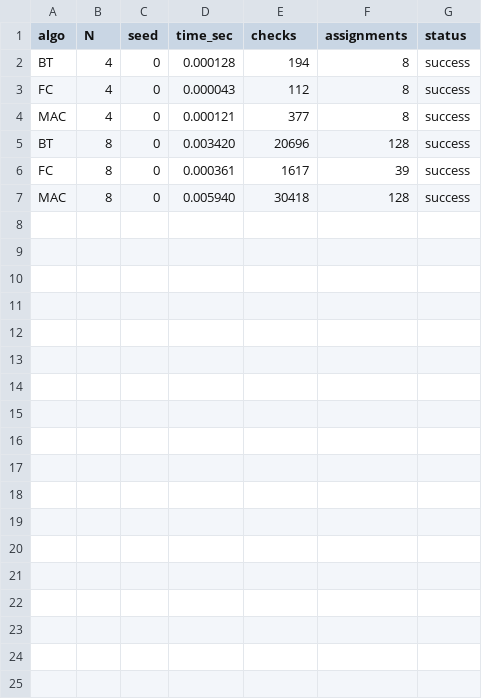
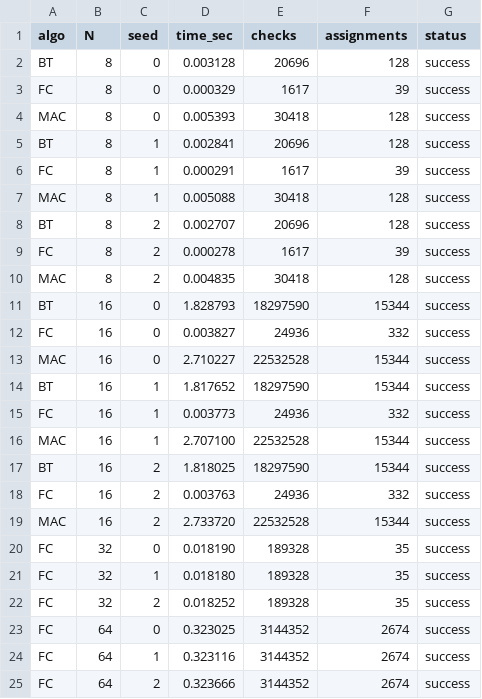
Before and after one commit to mneerh/N-Queens-AI_Project, a CSV file: results/metrics.csv, drawn as a sheet.

```diff
--- a/results/metrics.csv
+++ b/results/metrics.csv
@@ -1,7 +1,25 @@
 algo,N,seed,time_sec,checks,assignments,status
-BT,4,0,0.000128,194,8,success
-FC,4,0,0.000043,112,8,success
-MAC,4,0,0.000121,377,8,success
-BT,8,0,0.003420,20696,128,success
-FC,8,0,0.000361,1617,39,success
-MAC,8,0,0.005940,30418,128,success
+BT,8,0,0.003128,20696,128,success
+FC,8,0,0.000329,1617,39,success
+MAC,8,0,0.005393,30418,128,success
+BT,8,1,0.002841,20696,128,success
+FC,8,1,0.000291,1617,39,success
+MAC,8,1,0.005088,30418,128,success
+BT,8,2,0.002707,20696,128,success
+FC,8,2,0.000278,1617,39,success
+MAC,8,2,0.004835,30418,128,success
+BT,16,0,1.828793,18297590,15344,success
+FC,16,0,0.003827,24936,332,success
+MAC,16,0,2.710227,22532528,15344,success
+BT,16,1,1.817652,18297590,15344,success
+FC,16,1,0.003773,24936,332,success
+MAC,16,1,2.707100,22532528,15344,success
+BT,16,2,1.818025,18297590,15344,success
+FC,16,2,0.003763,24936,332,success
+MAC,16,2,2.733720,22532528,15344,success
+FC,32,0,0.018190,189328,35,success
+FC,32,1,0.018180,189328,35,success
+FC,32,2,0.018252,189328,35,success
+FC,64,0,0.323025,3144352,2674,success
+FC,64,1,0.323116,3144352,2674,success
+FC,64,2,0.323666,3144352,2674,success
```
Also changed, not shown: 2 other files.
